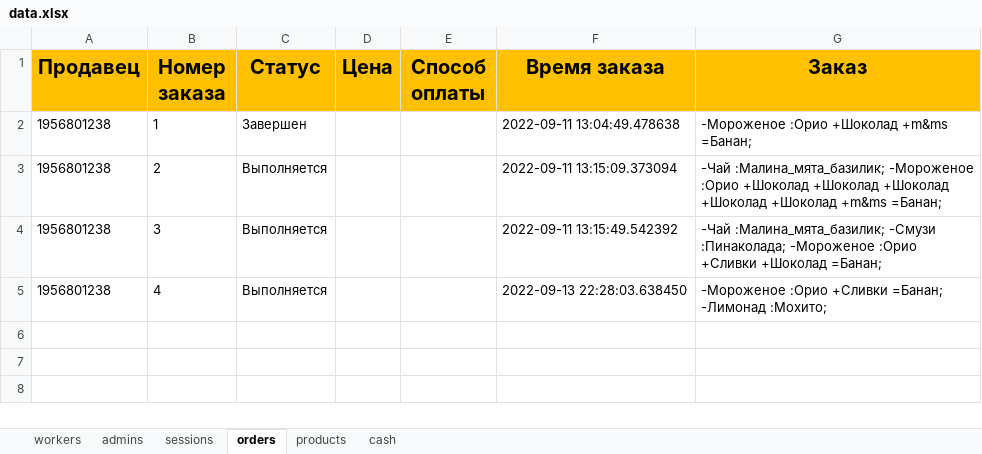
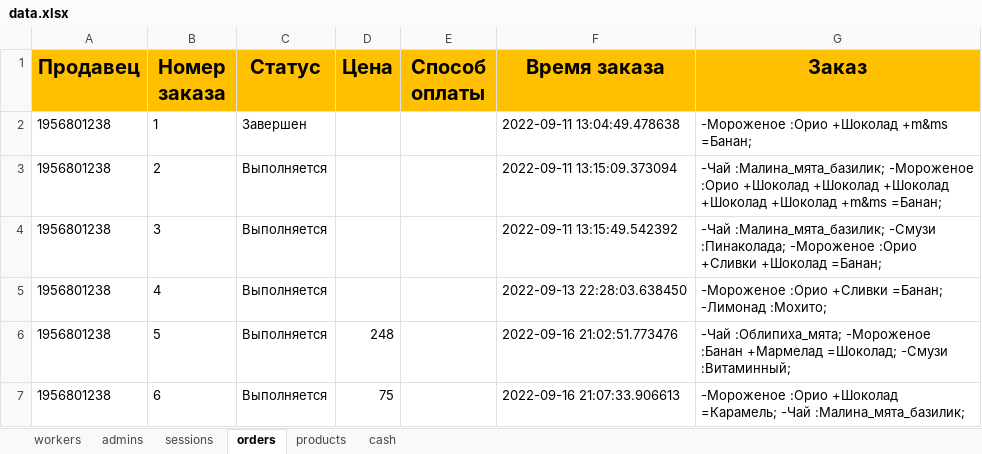
Before and after one commit to ElishaFlacon/telegram-bot-coffee-cafe, an Excel workbook: data/data.xlsx, sheet orders, drawn as a sheet; values as stored, in another font and other column widths than the file's, no borders; the diff names each change by its address in the sheet, - before the commit and + after, or states it on an @@ line.

```diff
--- a/data/data.xlsx (sheet orders)
+++ b/data/data.xlsx (sheet orders)
+row 6: 1956801238 | 5 | Выполняется | 248 |  | 2022-09-16 21:02:51.773476 | -Чай :Облипиха_мята; -Мороженое :Банан +Мармелад =Шоколад; -Смузи :Витаминный;
+row 7: 1956801238 | 6 | Выполняется | 75 |  | 2022-09-16 21:07:33.906613 | -Мороженое :Орио +Шоколад =Карамель; -Чай :Малина_мята_базилик;
```
Also changed, not shown: 3 other files.
